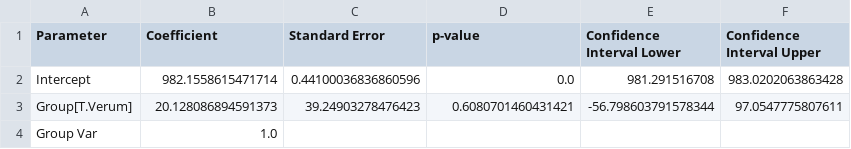
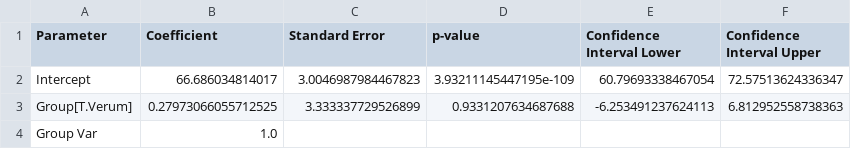
Before and after one commit to melinagiagiozis/Activity-Tracking-in-SCI-Clinical-Trials, a CSV file: Results/MixedModel_Intensity_VerumPlacebo_Summary_REST.csv, drawn as a sheet.

Commit message:
Activity Intensity

```diff
--- a/Results/MixedModel_Intensity_VerumPlacebo_Summary_REST.csv
+++ b/Results/MixedModel_Intensity_VerumPlacebo_Summary_REST.csv
@@ -1,4 +1,4 @@
 Parameter,Coefficient,Standard Error,p-value,Confidence Interval Lower,Confidence Interval Upper
-Intercept,982.1558615471714,0.44100036836860596,0.0,981.291516708,983.0202063863428
-Group[T.Verum],20.128086894591373,39.24903278476423,0.6080701460431421,-56.798603791578344,97.0547775807611
+Intercept,66.686034814017,3.0046987984467823,3.93211145447195e-109,60.79693338467054,72.57513624336347
+Group[T.Verum],0.27973066055712525,3.333337729526899,0.9331207634687688,-6.253491237624113,6.812952558738363
 Group Var,1.0,,,,
```
Also changed, not shown: Results/MixedModel_Intensity_VerumPlacebo_Summary_LPA.csv, Results/MixedModel_Intensity_VerumPlacebo_Summary_MPA.csv, 7 other files.
